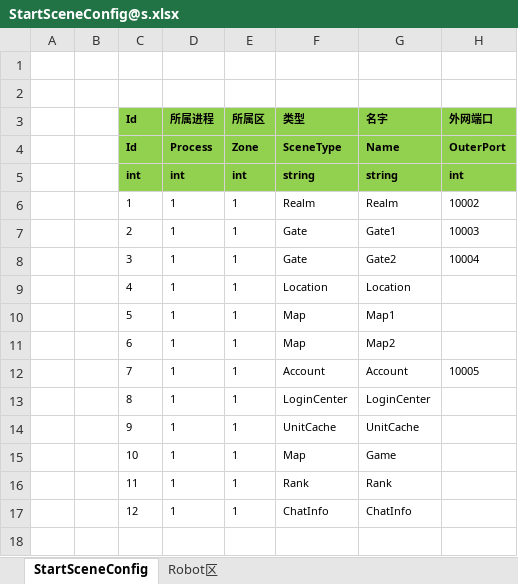
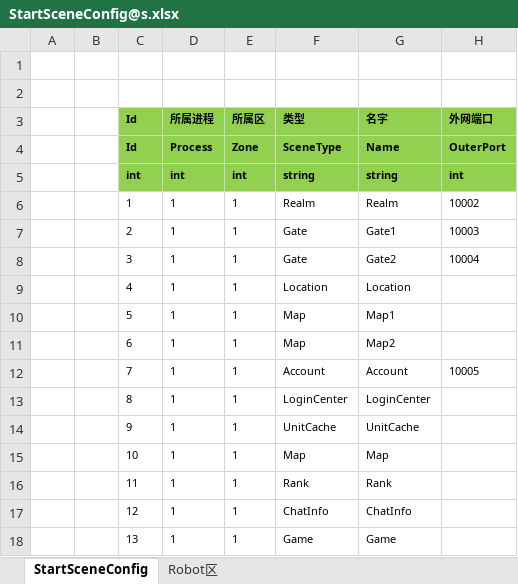
Before and after one commit to lizehuiyy/ET-EUI, an Excel workbook: Excel/StartSceneConfig@s.xlsx, sheet StartSceneConfig, drawn as a sheet; values as stored, in another font and other column widths than the file's, no borders; the diff names each change by its address in the sheet, - before the commit and + after, or states it on an @@ line.

Commit message:
map and game
map and game

```diff
--- a/Excel/StartSceneConfig@s.xlsx (sheet StartSceneConfig)
+++ b/Excel/StartSceneConfig@s.xlsx (sheet StartSceneConfig)
-G15 (名字): Game
+G15 (名字): Map
+row 18:  |  | 13 | 1 | 1 | Game | Game
```
Also changed, not shown: 11 other files.
